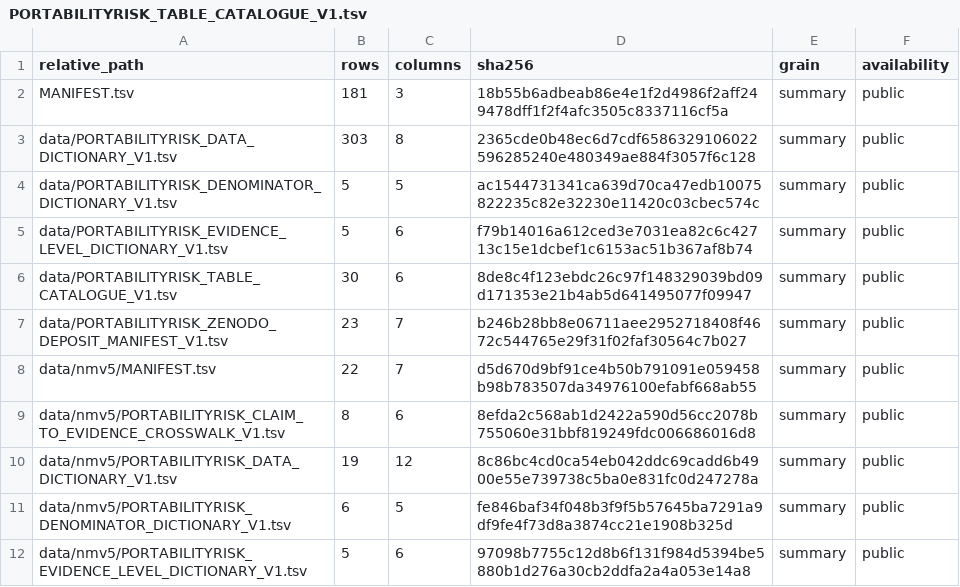
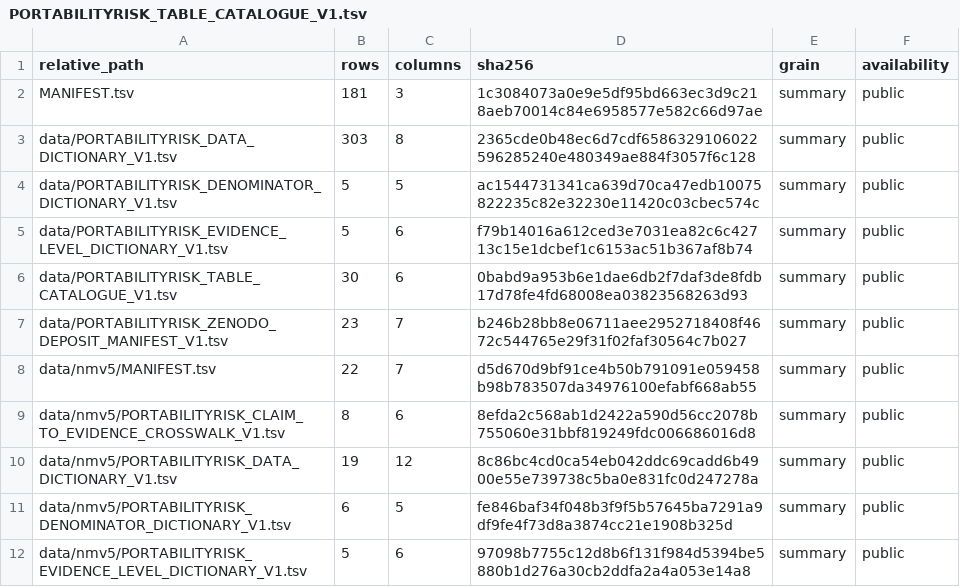
Before and after one commit to piranfar/portabilityrisk, a TSV file: data/PORTABILITYRISK_TABLE_CATALOGUE_V1.tsv, drawn as a sheet; only a part is shown.

```diff
--- a/data/PORTABILITYRISK_TABLE_CATALOGUE_V1.tsv
+++ b/data/PORTABILITYRISK_TABLE_CATALOGUE_V1.tsv
@@ -1,3 +1,3 @@
 relative_path	rows	columns	sha256	grain	availability
-MANIFEST.tsv	181	3	18b55b6adbeab86e4e1f2d4986f2aff249478dff1f2f4afc3505c8337116cf5a	summary	public
+MANIFEST.tsv	181	3	1c3084073a0e9e5df95bd663ec3d9c218aeb70014c84e6958577e582c66d97ae	summary	public
 data/PORTABILITYRISK_DATA_DICTIONARY_V1.tsv	303	8	2365cde0b48ec6d7cdf6586329106022596285240e480349ae884f3057f6c128	summary	public
@@ -5,3 +5,3 @@ data/PORTABILITYRISK_DENOMINATOR_DICTIONARY_V1.tsv	5	5	ac1544731341ca639d70ca47e
 data/PORTABILITYRISK_EVIDENCE_LEVEL_DICTIONARY_V1.tsv	5	6	f79b14016a612ced3e7031ea82c6c42713c15e1dcbef1c6153ac51b367af8b74	summary	public
-data/PORTABILITYRISK_TABLE_CATALOGUE_V1.tsv	30	6	8de8c4f123ebdc26c97f148329039bd09d171353e21b4ab5d641495077f09947	summary	public
+data/PORTABILITYRISK_TABLE_CATALOGUE_V1.tsv	30	6	0babd9a953b6e1dae6db2f7daf3de8fdb17d78fe4fd68008ea03823568263d93	summary	public
 data/PORTABILITYRISK_ZENODO_DEPOSIT_MANIFEST_V1.tsv	23	7	b246b28bb8e06711aee2952718408f4672c544765e29f31f02faf30564c7b027	summary	public
```
Also changed, not shown: MANIFEST.tsv, 3 other files.
